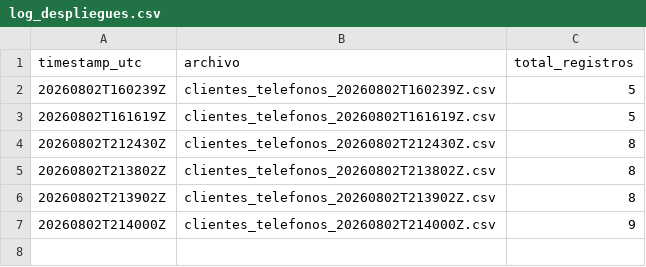
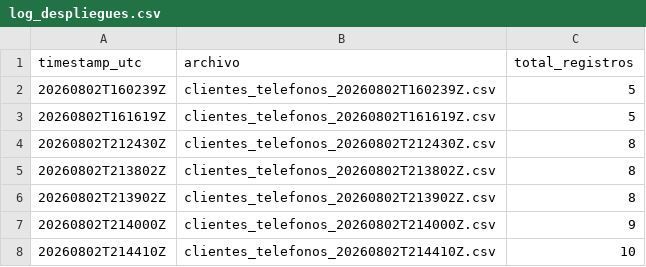
Before and after one commit to klich116/dataset-clientes-cicd, a CSV file: data/produccion/log_despliegues.csv, drawn as a sheet.

```diff
--- a/data/produccion/log_despliegues.csv
+++ b/data/produccion/log_despliegues.csv
@@ -7 +7,2 @@ timestamp_utc,archivo,total_registros
 20260802T214000Z,clientes_telefonos_20260802T214000Z.csv,9
+20260802T214410Z,clientes_telefonos_20260802T214410Z.csv,10
```
